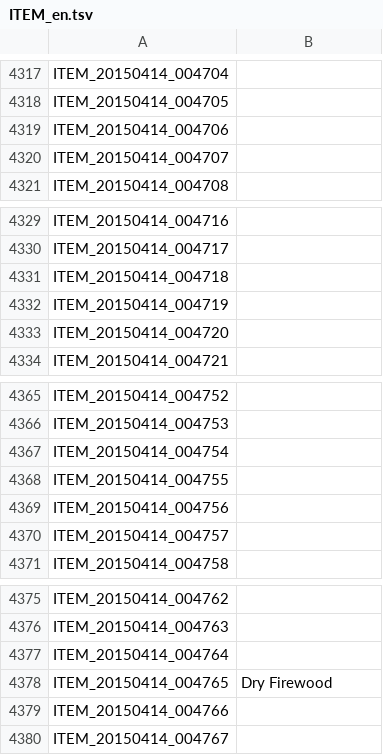
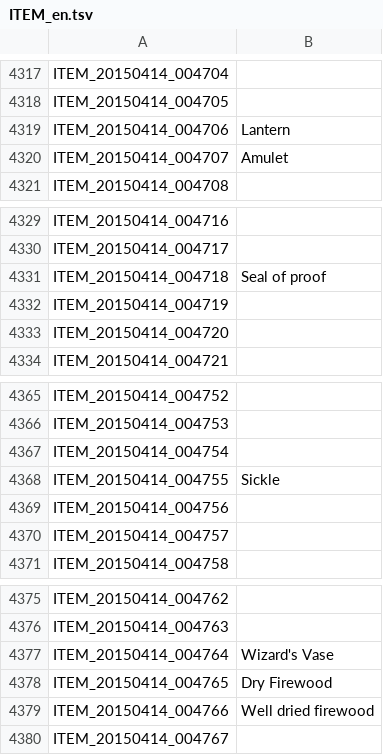
Before and after one commit to marikim/EnglishTranslation, a TSV file: ITEM_en.tsv, drawn as a sheet; only a part is shown, gaps mark what is left out.

Commit message:
Update ITEM_en.tsv

```diff
--- a/ITEM_en.tsv
+++ b/ITEM_en.tsv
@@ -4318,4 +4318,4 @@ ITEM_20150414_004704
 ITEM_20150414_004705	
-ITEM_20150414_004706	
-ITEM_20150414_004707	
+ITEM_20150414_004706	Lantern
+ITEM_20150414_004707	Amulet
 ITEM_20150414_004708	
@@ -4330,3 +4330,3 @@ ITEM_20150414_004716
 ITEM_20150414_004717	
-ITEM_20150414_004718	
+ITEM_20150414_004718	Seal of proof
 ITEM_20150414_004719	
@@ -4367,3 +4367,3 @@ ITEM_20150414_004753
 ITEM_20150414_004754	
-ITEM_20150414_004755	
+ITEM_20150414_004755	Sickle
 ITEM_20150414_004756	
@@ -4376,5 +4376,5 @@ ITEM_20150414_004762
 ITEM_20150414_004763	
-ITEM_20150414_004764	
+ITEM_20150414_004764	Wizard's Vase
 ITEM_20150414_004765	Dry Firewood
-ITEM_20150414_004766	
+ITEM_20150414_004766	Well dried firewood
 ITEM_20150414_004767	
```
